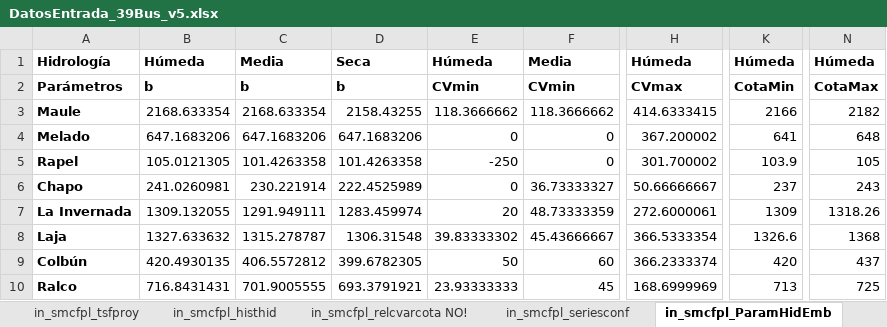
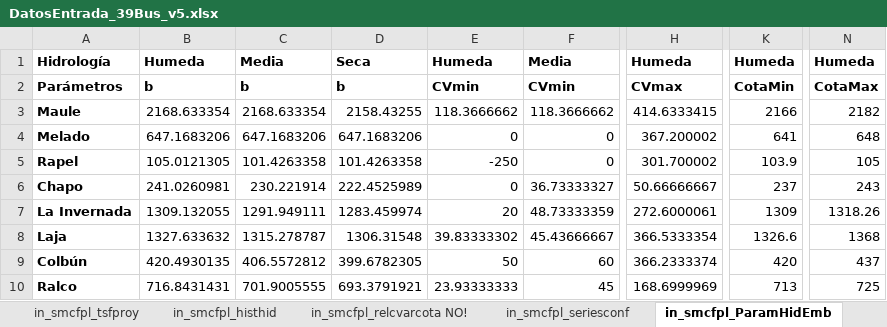
Before and after one commit to TraxidusWolf/SMCFPL, an Excel workbook: EntradaDePrueba/DatosEntrada_39Bus_v5.xlsx, sheet in_smcfpl_ParamHidEmb, drawn as a sheet; only a part is shown, gaps mark what is left out; values as stored, in another font and other column widths than the file's, no borders; the diff names each change by its address in the sheet, - before the commit and + after, or states it on an @@ line.

Commit message:
Externaliza método de clase ImprimeBDs a submódulo write_outputs. Finaliza con generadores de demanda y despacho, incluyendo sus comentarios. Corecciones menores gramaticales en submodulo read_inputs para consistencia de variables (Húmeda por Humeda).

```diff
--- a/EntradaDePrueba/DatosEntrada_39Bus_v5.xlsx (sheet in_smcfpl_ParamHidEmb)
+++ b/EntradaDePrueba/DatosEntrada_39Bus_v5.xlsx (sheet in_smcfpl_ParamHidEmb)
-B1: Húmeda
+B1: Humeda
-E1: Húmeda
+E1: Humeda
-H1: Húmeda
+H1: Humeda
-K1: Húmeda
+K1: Humeda
-N1: Húmeda
+N1: Humeda
```
Also changed, not shown: sheet in_smcfpl_tsfproy, formulas that keep their value, 7 other files.
